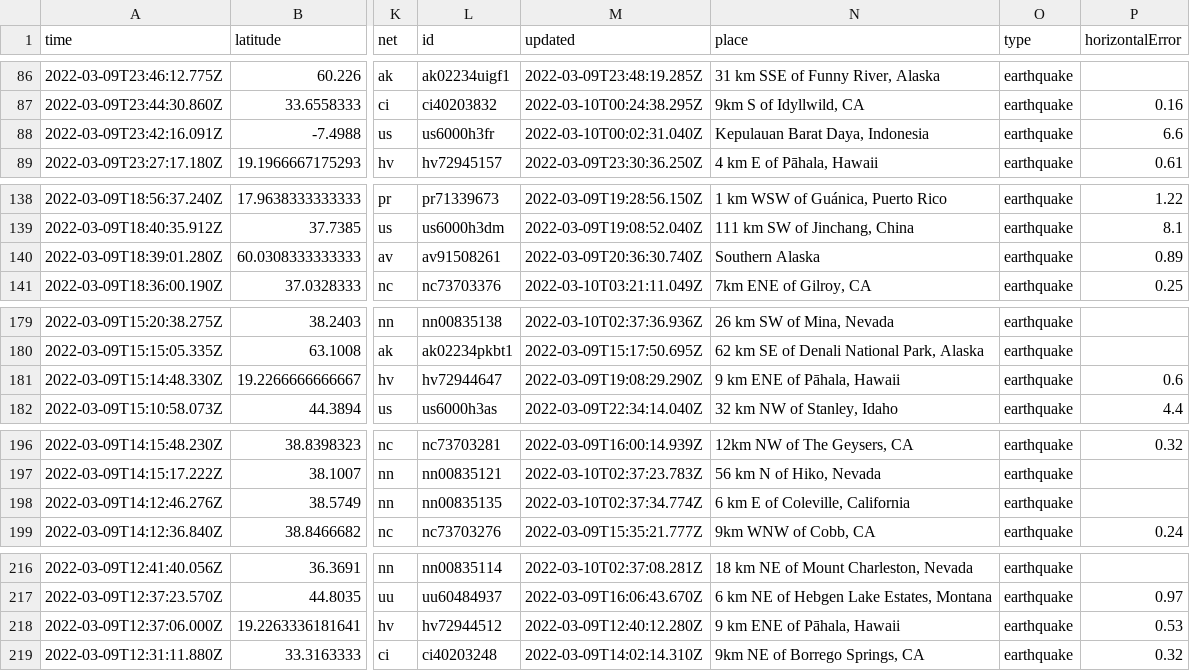
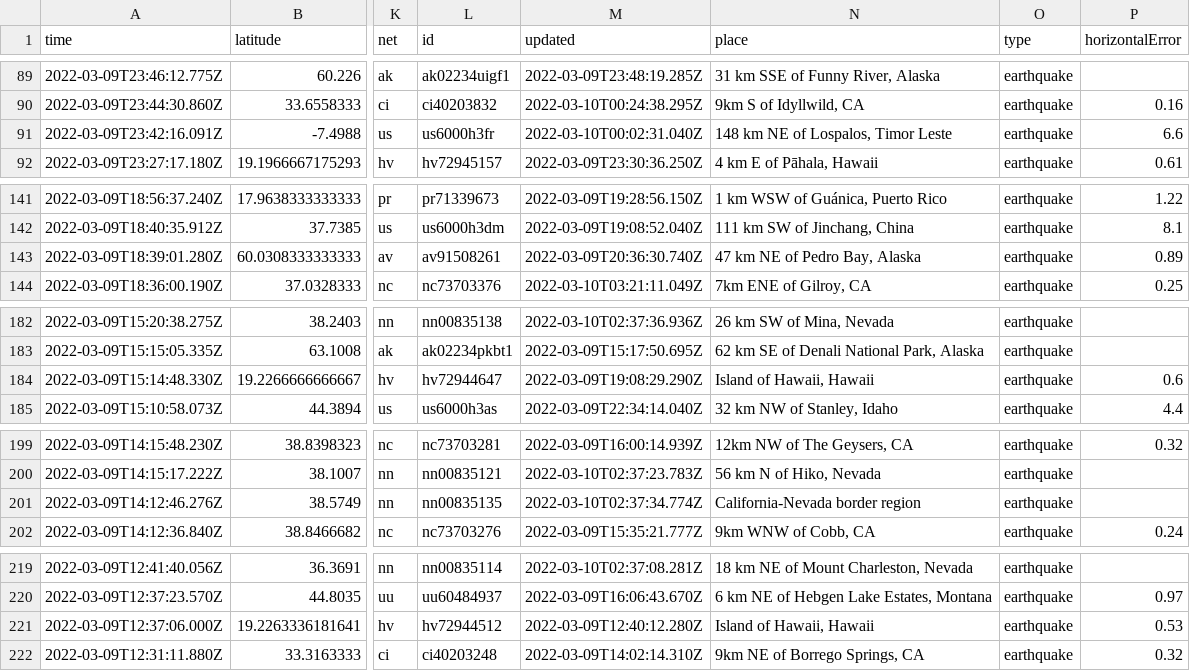
Before and after one commit to profrobwells/nicar22-github-actions, a CSV file: usgs_current.csv, drawn as a sheet; only a part is shown, gaps mark what is left out; addresses are those after the commit; the diff covers the shown part only; the diff names each change by its address in the sheet, - before the commit and + after, or states it on an @@ line.

```diff
--- a/usgs_current.csv
+++ b/usgs_current.csv
-N91 (place): Kepulauan Barat Daya, Indonesia
+N91 (place): 148 km NE of Lospalos, Timor Leste
-N143 (place): Southern Alaska
+N143 (place): 47 km NE of Pedro Bay, Alaska
-N184 (place): 9 km ENE of Pāhala, Hawaii
+N184 (place): Island of Hawaii, Hawaii
-N201 (place): 6 km E of Coleville, California
+N201 (place): California-Nevada border region
-N221 (place): 9 km ENE of Pāhala, Hawaii
+N221 (place): Island of Hawaii, Hawaii
```
Also changed, not shown: 3 added rows, 3 removed rows and 3 edited cells elsewhere in this file, usgs_main.csv.
